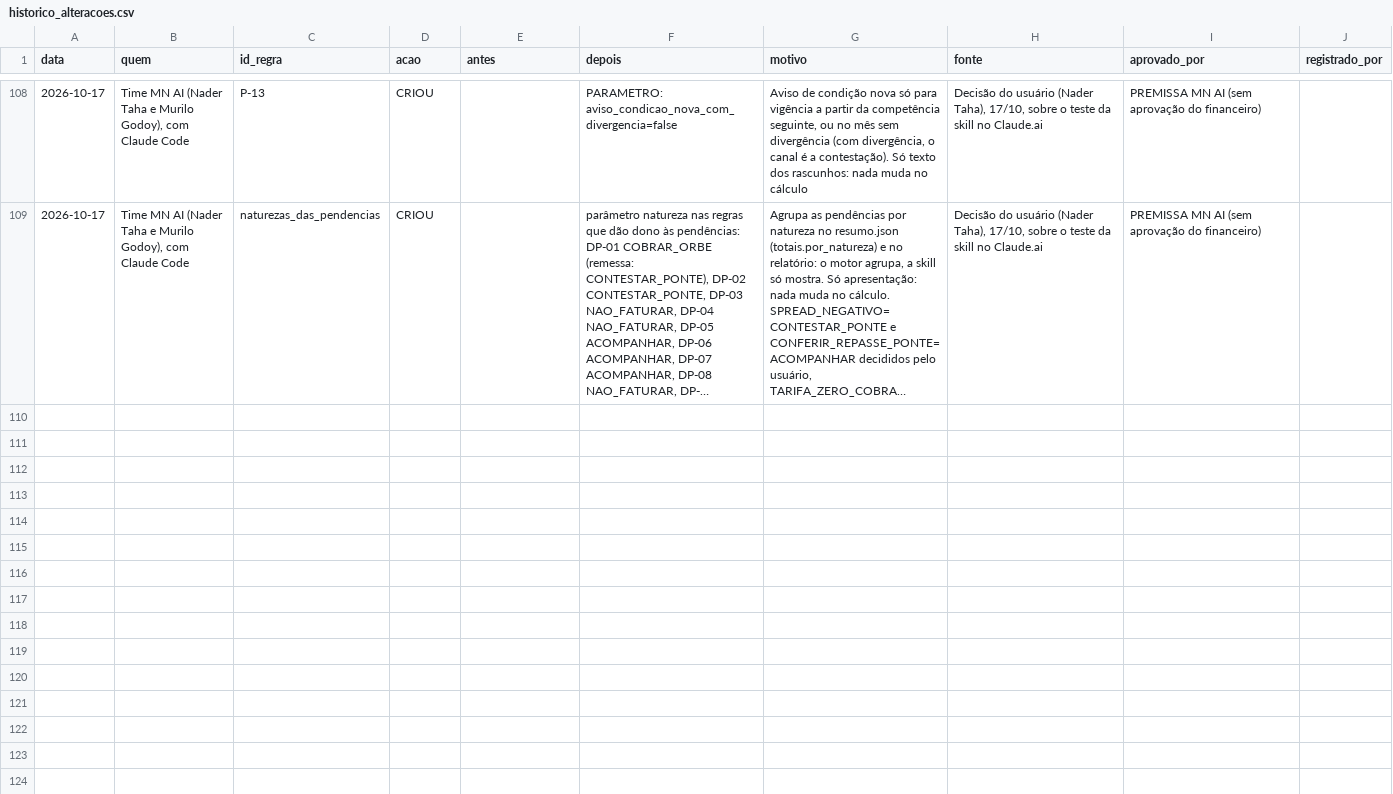
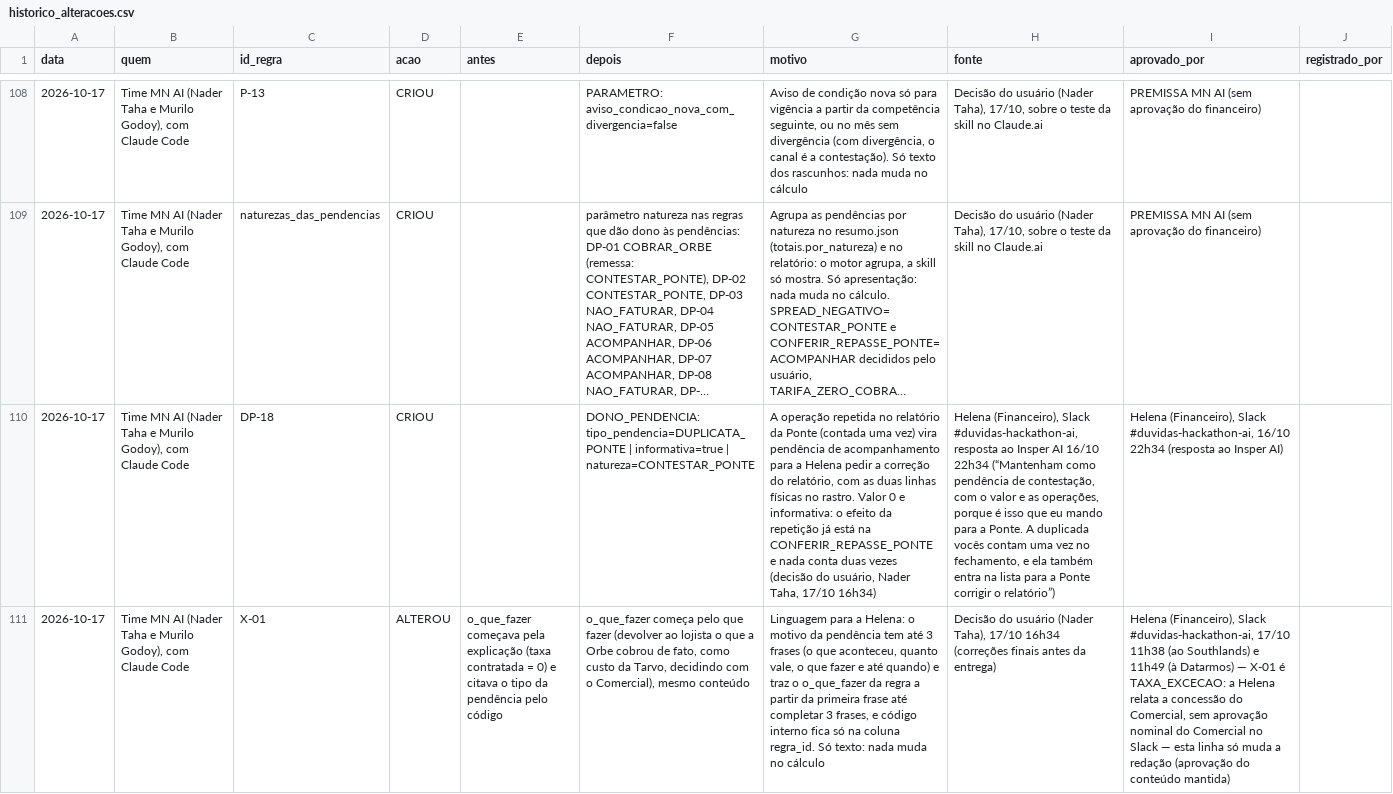
Before and after one commit to murilozgodoy/hackaton_barte_AI, a CSV file: regras/historico_alteracoes.csv, drawn as a sheet; only a part is shown, gaps mark what is left out; long unchanged cells end in …; the diff covers the shown part only; the diff names each change by its address in the sheet, - before the commit and + after, or states it on an @@ line.

Commit message:
Corrige entrada com caminho relativo ou oculto, cria a pendência da duplicata da Ponte e simplifica os textos das pendências
Co-authored-by: murilozgodoy <murilozg@al.insper.edu.br>

```diff
--- a/regras/historico_alteracoes.csv
+++ b/regras/historico_alteracoes.csv
+row 110: 2026-10-17 | Time MN AI (Nader Taha e Murilo Godoy), com Claude Code | DP-18 | CRIOU |  | DONO_PENDENCIA: tipo_pendencia=DUPLICATA_PONTE | informativa=true | natureza=CONTESTAR_PONTE | A operação repetida no relatório da Ponte (contada uma vez) vira pendência de acompanhamento para a Helena pedir a correção do relatório, com as duas linhas físicas no rastro. Valor 0 e informativa: o efeito da repetição já está na CONFERIR_REPASSE_PONTE e nada conta duas vezes (decisão do usuário, Nader Taha, 17/10 16h34) | Helena (Financeiro), Slack #duvidas-hackathon-ai, resposta ao Insper AI 16/10 22h34 (“Mantenham como pendência de contestação, com o valor e as operações, porque é isso que eu mando para a Ponte. A duplicada vocês contam uma vez no fechamento, e ela também entra na lista para a Ponte corrigir o relatório”) | Helena (Financeiro), Slack #duvidas-hackathon-ai, 16/10 22h34 (resposta ao Insper AI)
+row 111: 2026-10-17 | Time MN AI (Nader Taha e Murilo Godoy), com Claude Code | X-01 | ALTEROU | o_que_fazer começava pela explicação (taxa contratada = 0) e citava o tipo da pendência pelo código | o_que_fazer começa pelo que fazer (devolver ao lojista o que a Orbe cobrou de fato, como custo da Tarvo, decidindo com o Comercial), mesmo conteúdo | Linguagem para a Helena: o motivo da pendência tem até 3 frases (o que aconteceu, quanto vale, o que fazer e até quando) e traz o o_que_fazer da regra a partir da primeira frase até completar 3 frases, e código interno fica só na coluna regra_id. Só texto: nada muda no cálculo | Decisão do usuário (Nader Taha), 17/10 16h34 (correções finais antes da entrega) | Helena (Financeiro), Slack #duvidas-hackathon-ai, 17/10 11h38 (ao Southlands) e 11h49 (à Datarmos) — X-01 é TAXA_EXCECAO: a Helena relata a concessão do Comercial, sem aprovação nominal do Comercial no Slack — esta linha só muda a redação (aprovação do conteúdo mantida)
```
Also changed, not shown: 3 added rows elsewhere in this file, regras/regras_negocio.csv, saida/pendencias.csv, 26 other files.
